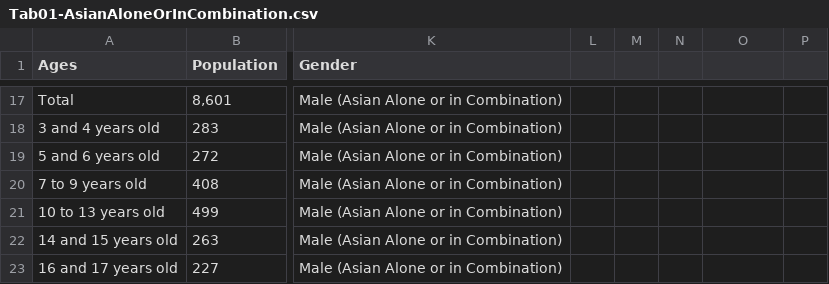
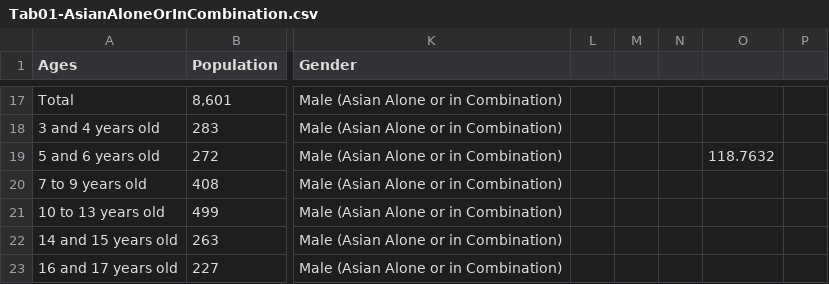
Before and after one commit to gevans6/final_project, a CSV file: data/Tab01-AsianAloneOrInCombination.csv, drawn as a sheet; only a part is shown, gaps mark what is left out; the diff names each change by its address in the sheet, - before the commit and + after, or states it on an @@ line.

```diff
--- a/data/Tab01-AsianAloneOrInCombination.csv
+++ b/data/Tab01-AsianAloneOrInCombination.csv
-O19: (empty)
+O19: 118.7632
```
Also changed, not shown: data/Tab01-AllRaces.csv, data/Tab01-AsianAlone.csv, 8 other files.
